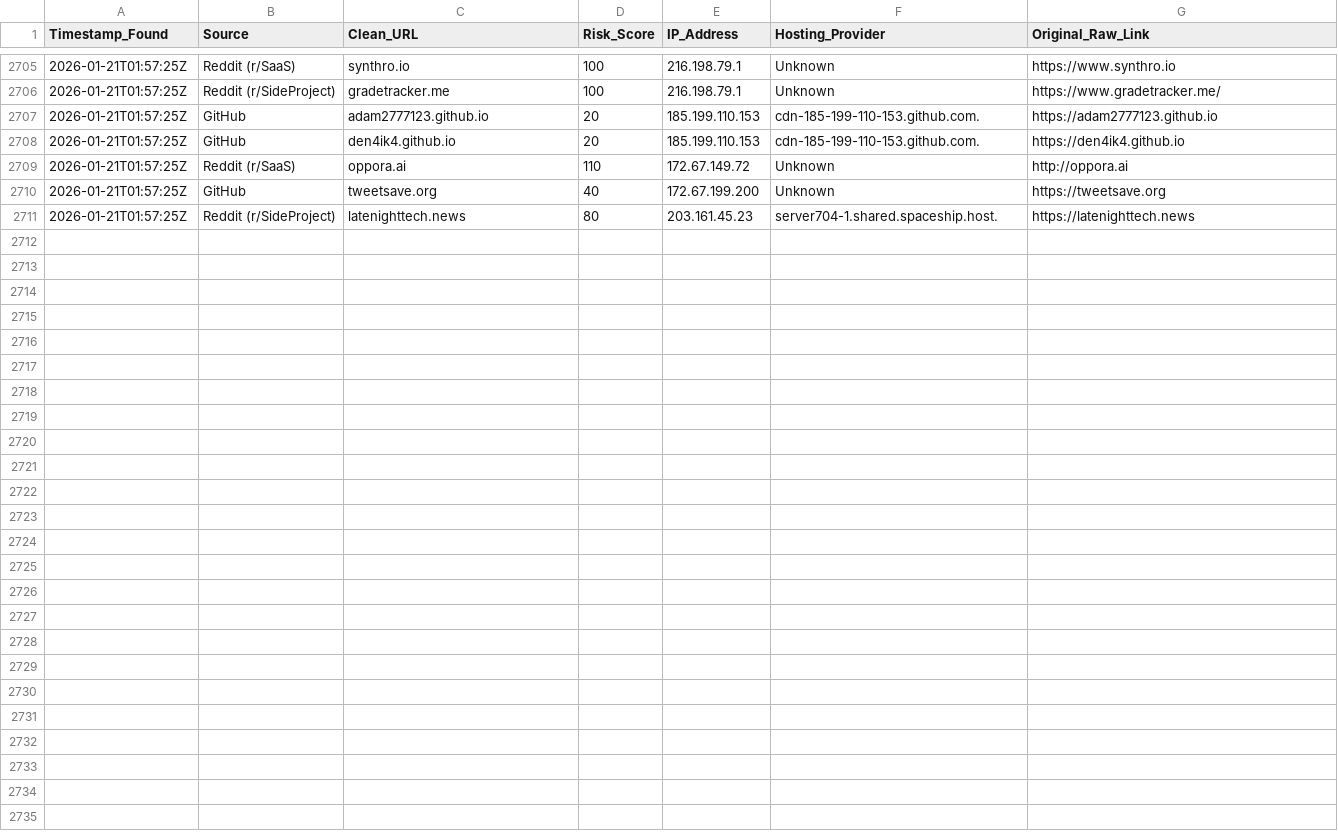
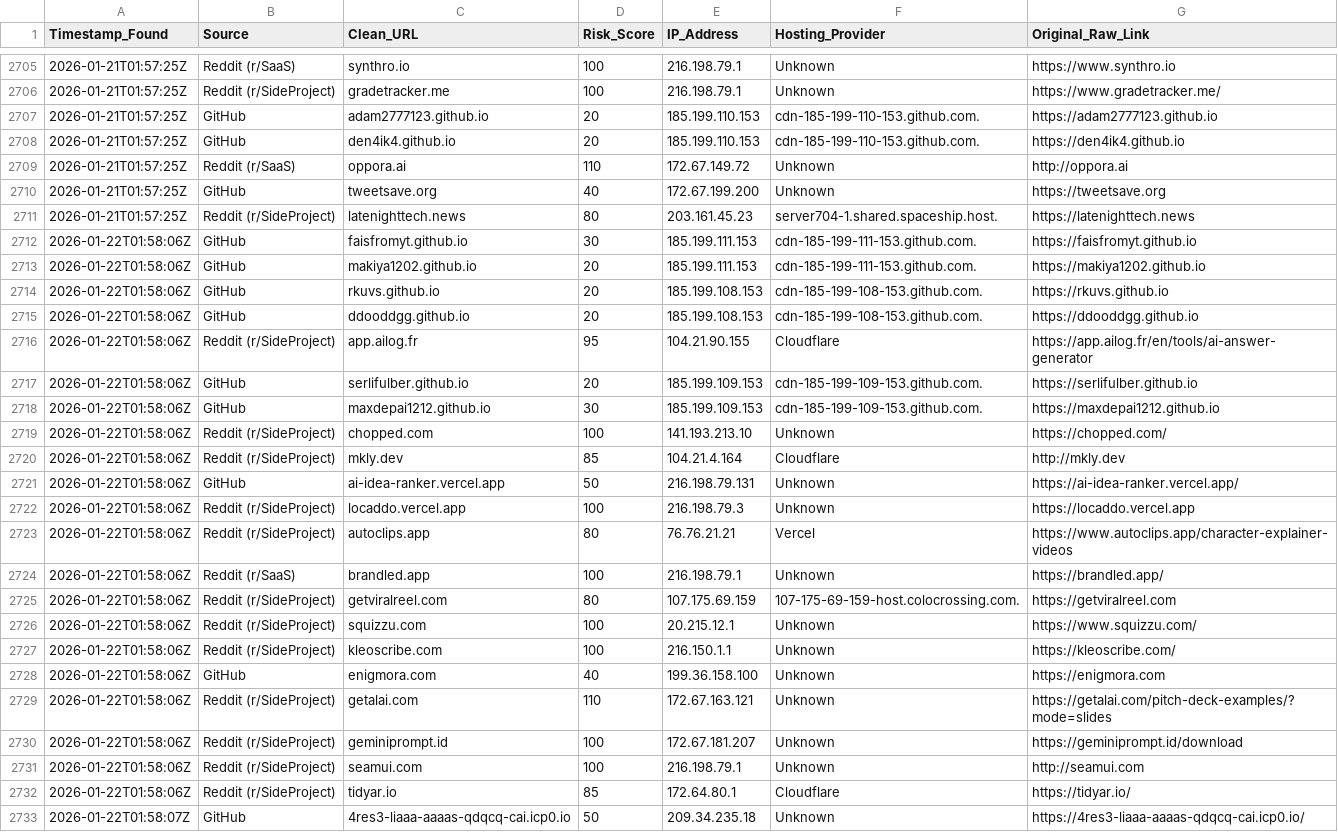
Before and after one commit to apadams/ai-safety-processing-engine, a CSV file: master_threat_db.csv, drawn as a sheet; only a part is shown, gaps mark what is left out; the diff names each change by its address in the sheet, - before the commit and + after, or states it on an @@ line.

Commit message:
Daily Intel Update: 2026-01-22

```diff
--- a/master_threat_db.csv
+++ b/master_threat_db.csv
+row 2712: 2026-01-22T01:58:06Z | GitHub | faisfromyt.github.io | 30 | 185.199.111.153 | cdn-185-199-111-153.github.com. | https://faisfromyt.github.io
+row 2713: 2026-01-22T01:58:06Z | GitHub | makiya1202.github.io | 20 | 185.199.111.153 | cdn-185-199-111-153.github.com. | https://makiya1202.github.io
+row 2714: 2026-01-22T01:58:06Z | GitHub | rkuvs.github.io | 20 | 185.199.108.153 | cdn-185-199-108-153.github.com. | https://rkuvs.github.io
+row 2715: 2026-01-22T01:58:06Z | GitHub | ddooddgg.github.io | 20 | 185.199.108.153 | cdn-185-199-108-153.github.com. | https://ddooddgg.github.io
+row 2716: 2026-01-22T01:58:06Z | Reddit (r/SideProject) | app.ailog.fr | 95 | 104.21.90.155 | Cloudflare | https://app.ailog.fr/en/tools/ai-answer-generator
+row 2717: 2026-01-22T01:58:06Z | GitHub | serlifulber.github.io | 20 | 185.199.109.153 | cdn-185-199-109-153.github.com. | https://serlifulber.github.io
+row 2718: 2026-01-22T01:58:06Z | GitHub | maxdepai1212.github.io | 30 | 185.199.109.153 | cdn-185-199-109-153.github.com. | https://maxdepai1212.github.io
+row 2719: 2026-01-22T01:58:06Z | Reddit (r/SideProject) | chopped.com | 100 | 141.193.213.10 | Unknown | https://chopped.com/
+row 2720: 2026-01-22T01:58:06Z | Reddit (r/SideProject) | mkly.dev | 85 | 104.21.4.164 | Cloudflare | http://mkly.dev
+row 2721: 2026-01-22T01:58:06Z | GitHub | ai-idea-ranker.vercel.app | 50 | 216.198.79.131 | Unknown | https://ai-idea-ranker.vercel.app/
+row 2722: 2026-01-22T01:58:06Z | Reddit (r/SideProject) | locaddo.vercel.app | 100 | 216.198.79.3 | Unknown | https://locaddo.vercel.app
+row 2723: 2026-01-22T01:58:06Z | Reddit (r/SideProject) | autoclips.app | 80 | 76.76.21.21 | Vercel | https://www.autoclips.app/character-explainer-videos
+row 2724: 2026-01-22T01:58:06Z | Reddit (r/SaaS) | brandled.app | 100 | 216.198.79.1 | Unknown | https://brandled.app/
+row 2725: 2026-01-22T01:58:06Z | Reddit (r/SideProject) | getviralreel.com | 80 | 107.175.69.159 | 107-175-69-159-host.colocrossing.com. | https://getviralreel.com
+row 2726: 2026-01-22T01:58:06Z | Reddit (r/SideProject) | squizzu.com | 100 | 20.215.12.1 | Unknown | https://www.squizzu.com/
+row 2727: 2026-01-22T01:58:06Z | Reddit (r/SideProject) | kleoscribe.com | 100 | 216.150.1.1 | Unknown | https://kleoscribe.com/
+row 2728: 2026-01-22T01:58:06Z | GitHub | enigmora.com | 40 | 199.36.158.100 | Unknown | https://enigmora.com
+row 2729: 2026-01-22T01:58:06Z | Reddit (r/SideProject) | getalai.com | 110 | 172.67.163.121 | Unknown | https://getalai.com/pitch-deck-examples/?mode=slides
+row 2730: 2026-01-22T01:58:06Z | Reddit (r/SideProject) | geminiprompt.id | 100 | 172.67.181.207 | Unknown | https://geminiprompt.id/download
+row 2731: 2026-01-22T01:58:06Z | Reddit (r/SideProject) | seamui.com | 100 | 216.198.79.1 | Unknown | http://seamui.com
+row 2732: 2026-01-22T01:58:06Z | Reddit (r/SideProject) | tidyar.io | 85 | 172.64.80.1 | Cloudflare | https://tidyar.io/
+row 2733: 2026-01-22T01:58:07Z | GitHub | 4res3-liaaa-aaaas-qdqcq-cai.icp0.io | 50 | 209.34.235.18 | Unknown | https://4res3-liaaa-aaaas-qdqcq-cai.icp0.io/
```
